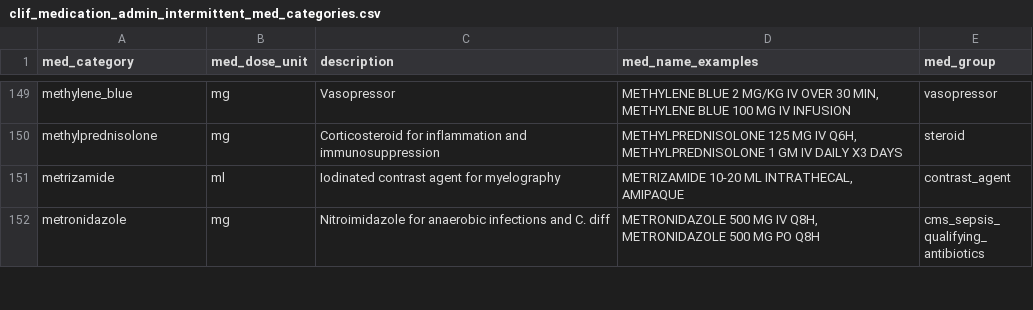
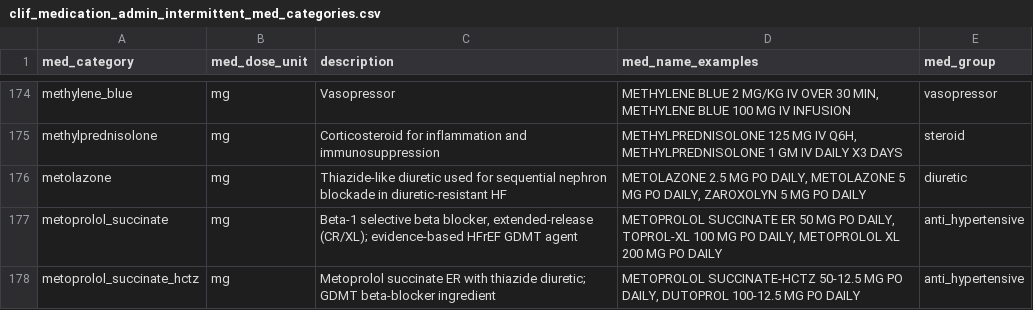
Before and after one commit to Common-Longitudinal-ICU-data-Format/CLIF, a CSV file: mCIDE/medication_admin_intermittent/clif_medication_admin_intermittent_med_categories.csv, drawn as a sheet; only a part is shown, gaps mark what is left out; the shorter side is filled out with more unchanged rows; the diff covers the shown part only; the diff names each change by its address in the sheet, - before the commit and + after, or states it on an @@ line.

```diff
--- a/mCIDE/medication_admin_intermittent/clif_medication_admin_intermittent_med_categories.csv
+++ b/mCIDE/medication_admin_intermittent/clif_medication_admin_intermittent_med_categories.csv
+row 176: metolazone | mg | Thiazide-like diuretic used for sequential nephron blockade in diuretic-resistant HF | METOLAZONE 2.5 MG PO DAILY, METOLAZONE 5 MG PO DAILY, ZAROXOLYN 5 MG PO DAILY | diuretic
+row 177: metoprolol_succinate | mg | Beta-1 selective beta blocker, extended-release (CR/XL); evidence-based HFrEF GDMT agent | METOPROLOL SUCCINATE ER 50 MG PO DAILY, TOPROL-XL 100 MG PO DAILY, METOPROLOL XL 200 MG PO DAILY | anti_hypertensive
+row 178: metoprolol_succinate_hctz | mg | Metoprolol succinate ER with thiazide diuretic; GDMT beta-blocker ingredient | METOPROLOL SUCCINATE-HCTZ 50-12.5 MG PO DAILY, DUTOPROL 100-12.5 MG PO DAILY | anti_hypertensive
```
Also changed, not shown: 32 added rows elsewhere in this file.
